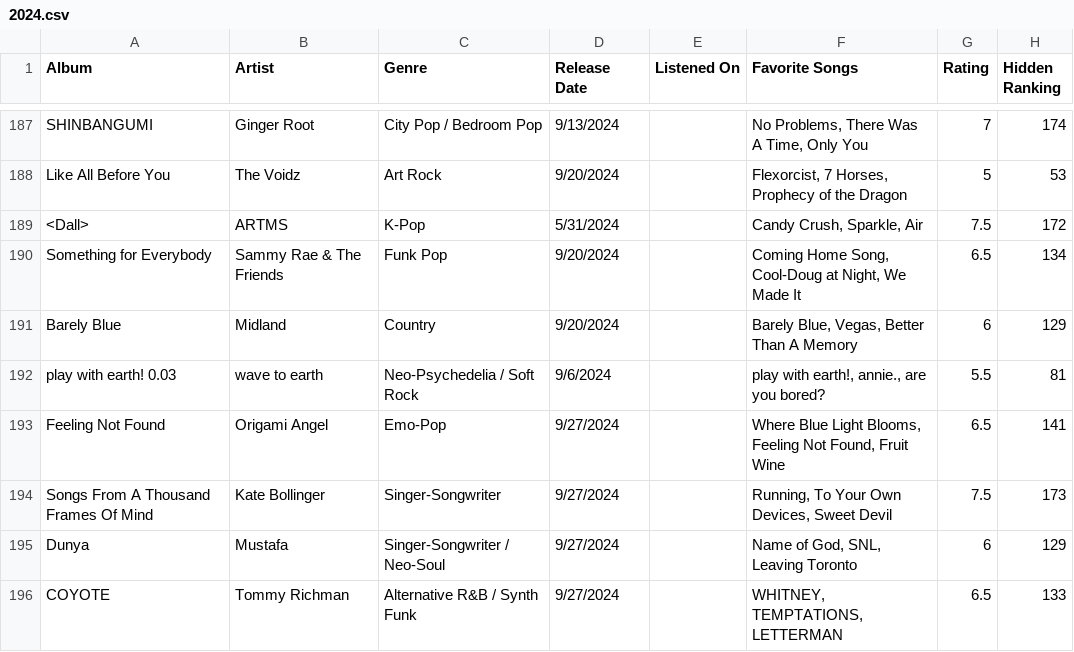
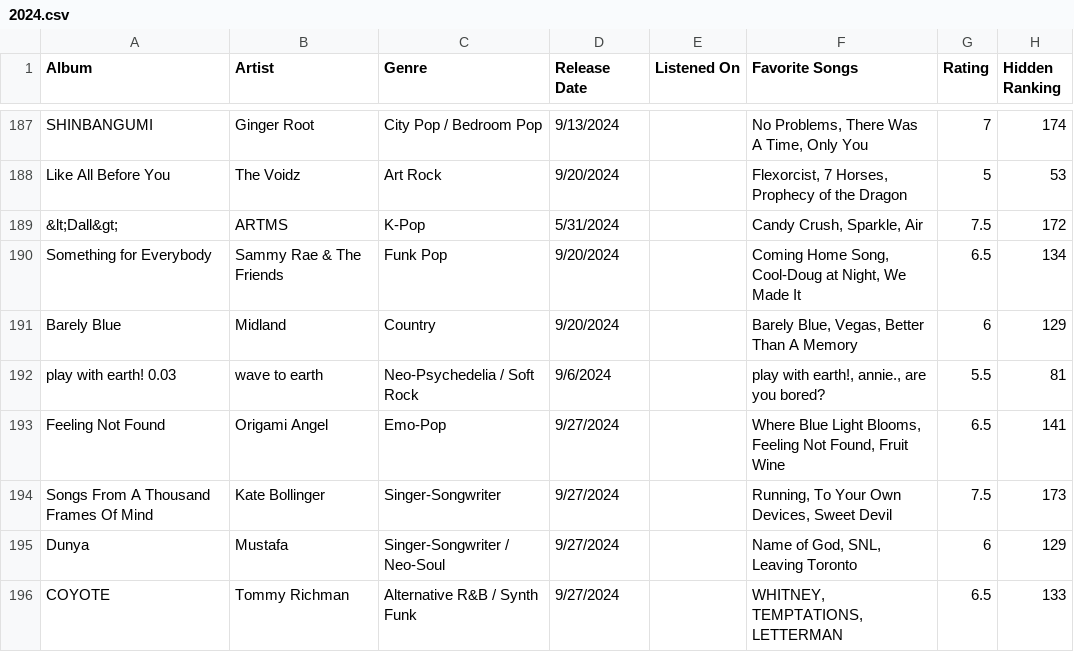
Before and after one commit to albumsfromkyle/albumsfromkyle.github.io, a CSV file: csv/2024.csv, drawn as a sheet; only a part is shown, gaps mark what is left out.

Commit message:
Bug fix '<' in album name

```diff
--- a/csv/2024.csv
+++ b/csv/2024.csv
@@ -188,3 +188,3 @@ SHINBANGUMI,Ginger Root,City Pop / Bedroom Pop,9/13/2024,,"No Problems, There Wa
 Like All Before You,The Voidz,Art Rock,9/20/2024,,"Flexorcist, 7 Horses, Prophecy of the Dragon",5,53
-<Dall>,ARTMS,K-Pop,5/31/2024,,"Candy Crush, Sparkle, Air",7.5,172
+"&lt;Dall&gt;",ARTMS,K-Pop,5/31/2024,,"Candy Crush, Sparkle, Air",7.5,172
 Something for Everybody,Sammy Rae & The Friends,Funk Pop,9/20/2024,,"Coming Home Song, Cool-Doug at Night, We Made It",6.5,134
```
